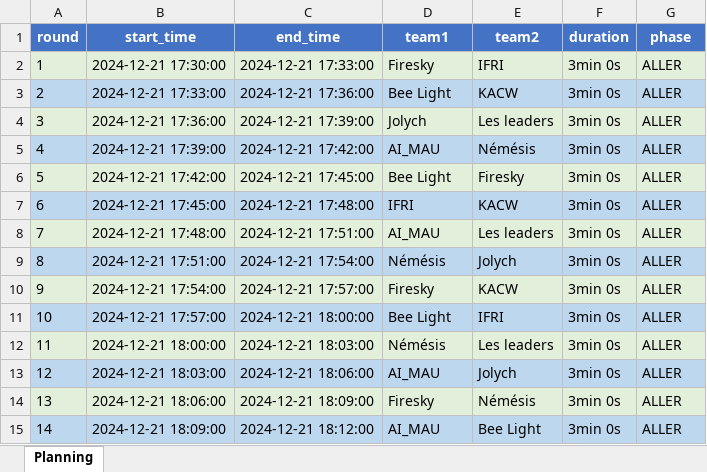
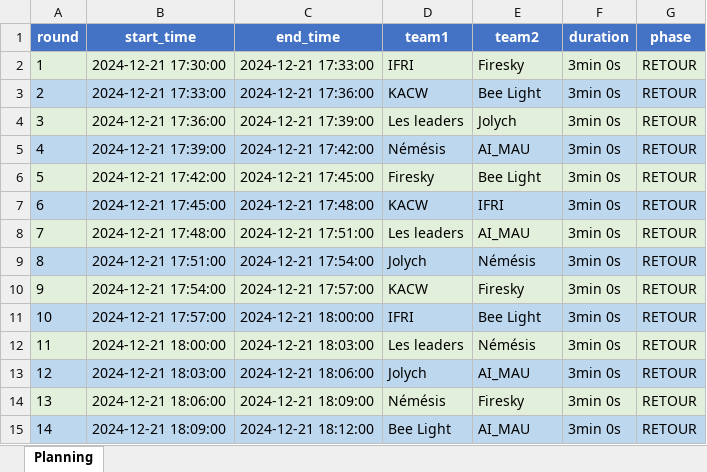
Before and after one commit to KyFaxTeam/Sixteen-Soldiers, an Excel workbook: src/tournament/schedules/pool_A/schedule_retour.xlsx, sheet Planning, drawn as a sheet; only a part is shown; values as stored, in another font and other column widths than the file's, no borders; the diff covers the shown part only; the diff names each change by its address in the sheet, - before the commit and + after, or states it on an @@ line.

```diff
--- a/src/tournament/schedules/pool_A/schedule_retour.xlsx (sheet Planning)
+++ b/src/tournament/schedules/pool_A/schedule_retour.xlsx (sheet Planning)
-D2 (team1): Firesky
+D2 (team1): IFRI
-E2 (team2): IFRI
+E2 (team2): Firesky
-G2:G15 (phase): ALLER
+G2:G15 (phase): RETOUR
-D3 (team1): Bee Light
+D3 (team1): KACW
-E3 (team2): KACW
+E3 (team2): Bee Light
-D4 (team1): Jolych
+D4 (team1): Les leaders
-E4 (team2): Les leaders
+E4 (team2): Jolych
-D5 (team1): AI_MAU
+D5 (team1): Némésis
-E5 (team2): Némésis
+E5 (team2): AI_MAU
-D6 (team1): Bee Light
+D6 (team1): Firesky
-E6 (team2): Firesky
+E6 (team2): Bee Light
-D7 (team1): IFRI
+D7 (team1): KACW
-E7 (team2): KACW
+E7 (team2): IFRI
-D8 (team1): AI_MAU
+D8 (team1): Les leaders
-E8 (team2): Les leaders
+E8 (team2): AI_MAU
-D9 (team1): Némésis
+D9 (team1): Jolych
-E9 (team2): Jolych
+E9 (team2): Némésis
-D10 (team1): Firesky
+D10 (team1): KACW
-E10 (team2): KACW
+E10 (team2): Firesky
-D11 (team1): Bee Light
+D11 (team1): IFRI
-E11 (team2): IFRI
+E11 (team2): Bee Light
-D12 (team1): Némésis
+D12 (team1): Les leaders
-E12 (team2): Les leaders
+E12 (team2): Némésis
-D13 (team1): AI_MAU
+D13 (team1): Jolych
-E13 (team2): Jolych
+E13 (team2): AI_MAU
-D14 (team1): Firesky
+D14 (team1): Némésis
-E14 (team2): Némésis
+E14 (team2): Firesky
-D15 (team1): AI_MAU
+D15 (team1): Bee Light
-E15 (team2): Bee Light
+E15 (team2): AI_MAU
```
Also changed, not shown: 1 removed row, 31 edited cells, cell formats and row numbers in column A elsewhere in this sheet, src/tournament/schedules/pool_A/schedule_aller.xlsx, src/tournament/schedules/pool_B/schedule_aller.xlsx, 6 other files.
